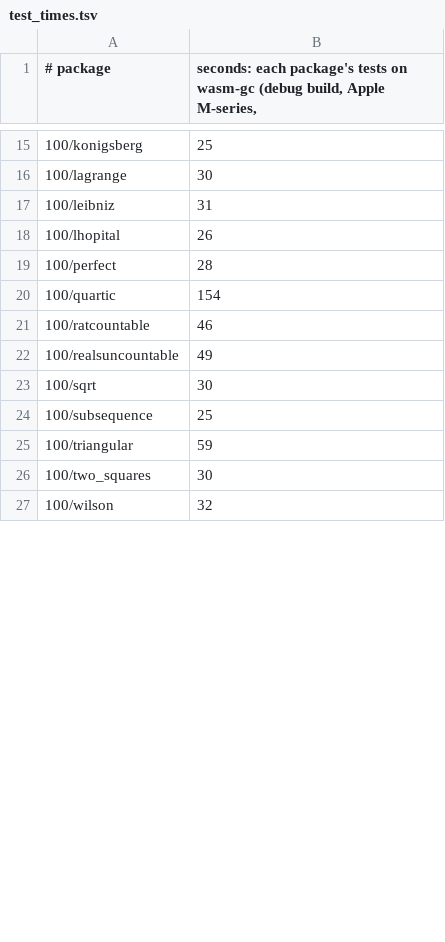
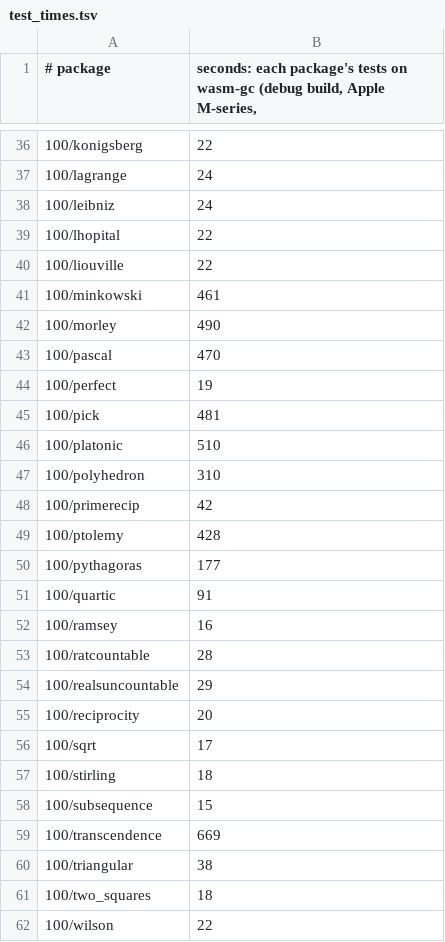
Before and after one commit to bobzhang/hol-light.mbt, a TSV file: tools/test_times.tsv, drawn as a sheet; only a part is shown, gaps mark what is left out; the diff covers the shown part only.

```diff
--- a/tools/test_times.tsv
+++ b/tools/test_times.tsv
@@ -15,13 +36,27 @@
-100/konigsberg	25
-100/lagrange	30
-100/leibniz	31
-100/lhopital	26
-100/perfect	28
-100/quartic	154
-100/ratcountable	46
-100/realsuncountable	49
-100/sqrt	30
-100/subsequence	25
-100/triangular	59
-100/two_squares	30
-100/wilson	32
+100/konigsberg	22
+100/lagrange	24
+100/leibniz	24
+100/lhopital	22
+100/liouville	22
+100/minkowski	461
+100/morley	490
+100/pascal	470
+100/perfect	19
+100/pick	481
+100/platonic	510
+100/polyhedron	310
+100/primerecip	42
+100/ptolemy	428
+100/pythagoras	177
+100/quartic	91
+100/ramsey	16
+100/ratcountable	28
+100/realsuncountable	29
+100/reciprocity	20
+100/sqrt	17
+100/stirling	18
+100/subsequence	15
+100/transcendence	669
+100/triangular	38
+100/two_squares	18
+100/wilson	22
```
Also changed, not shown: 30 added rows and 80 edited cells elsewhere in this file.
